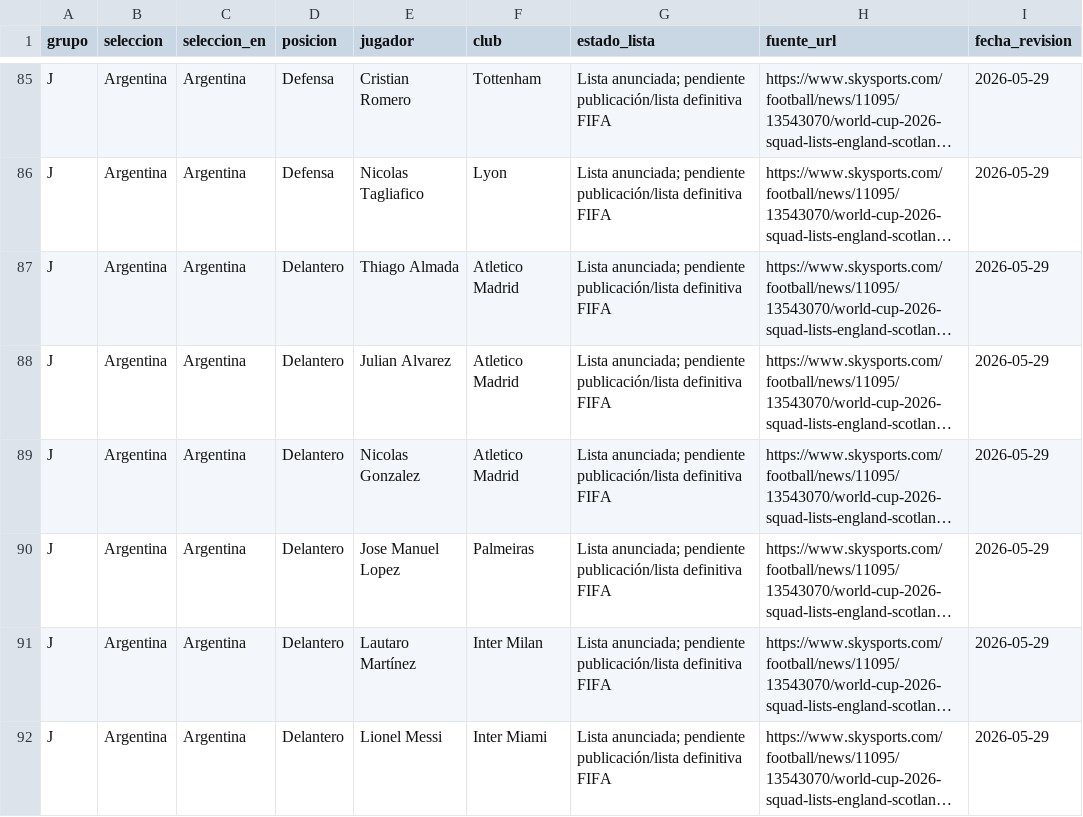
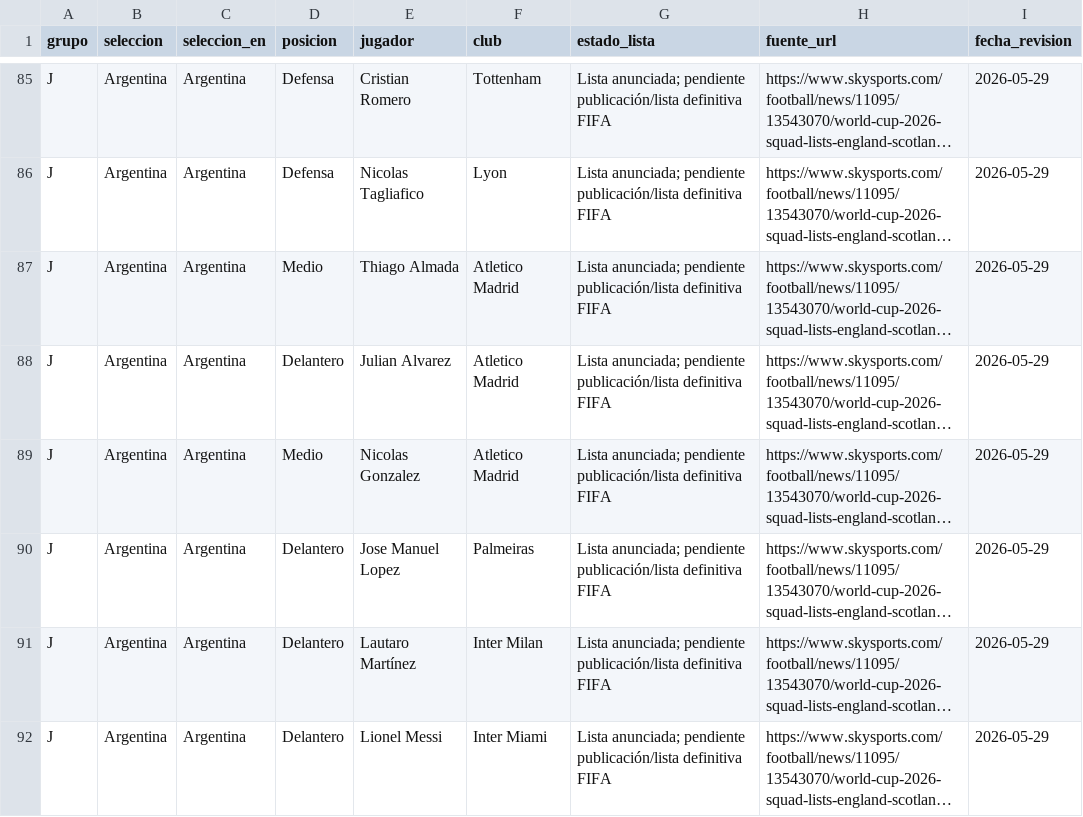
Before and after one commit to jgonzalez-proceso/Draft26, a CSV file: supabase/data/convocados_mundial_2026.csv, drawn as a sheet; only a part is shown, gaps mark what is left out; long unchanged cells end in …; the diff covers the shown part only; the diff names each change by its address in the sheet, - before the commit and + after, or states it on an @@ line.

```diff
--- a/supabase/data/convocados_mundial_2026.csv
+++ b/supabase/data/convocados_mundial_2026.csv
-D87 (posicion): Delantero
+D87 (posicion): Medio
-D89 (posicion): Delantero
+D89 (posicion): Medio
```
Also changed, not shown: 45 edited cells elsewhere in this file, 3 other files.
